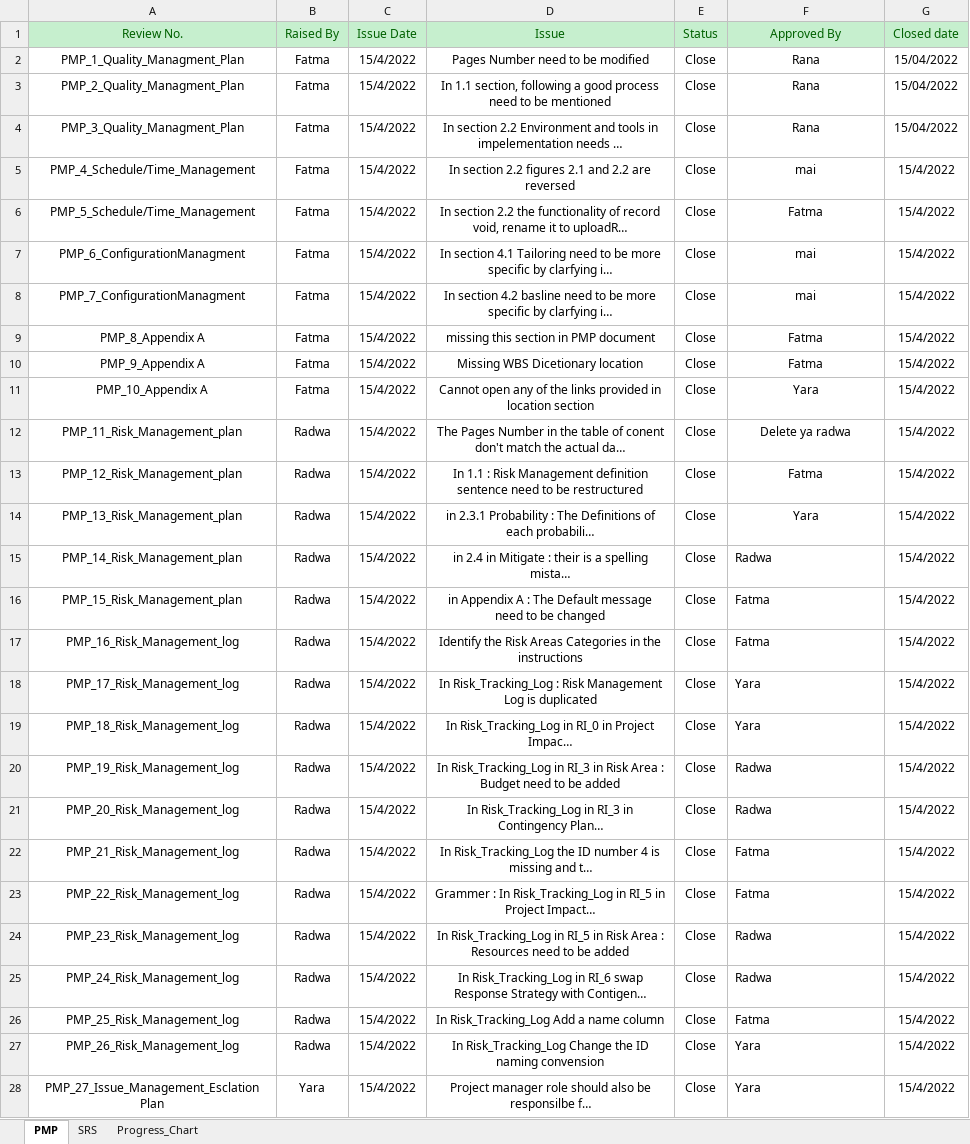
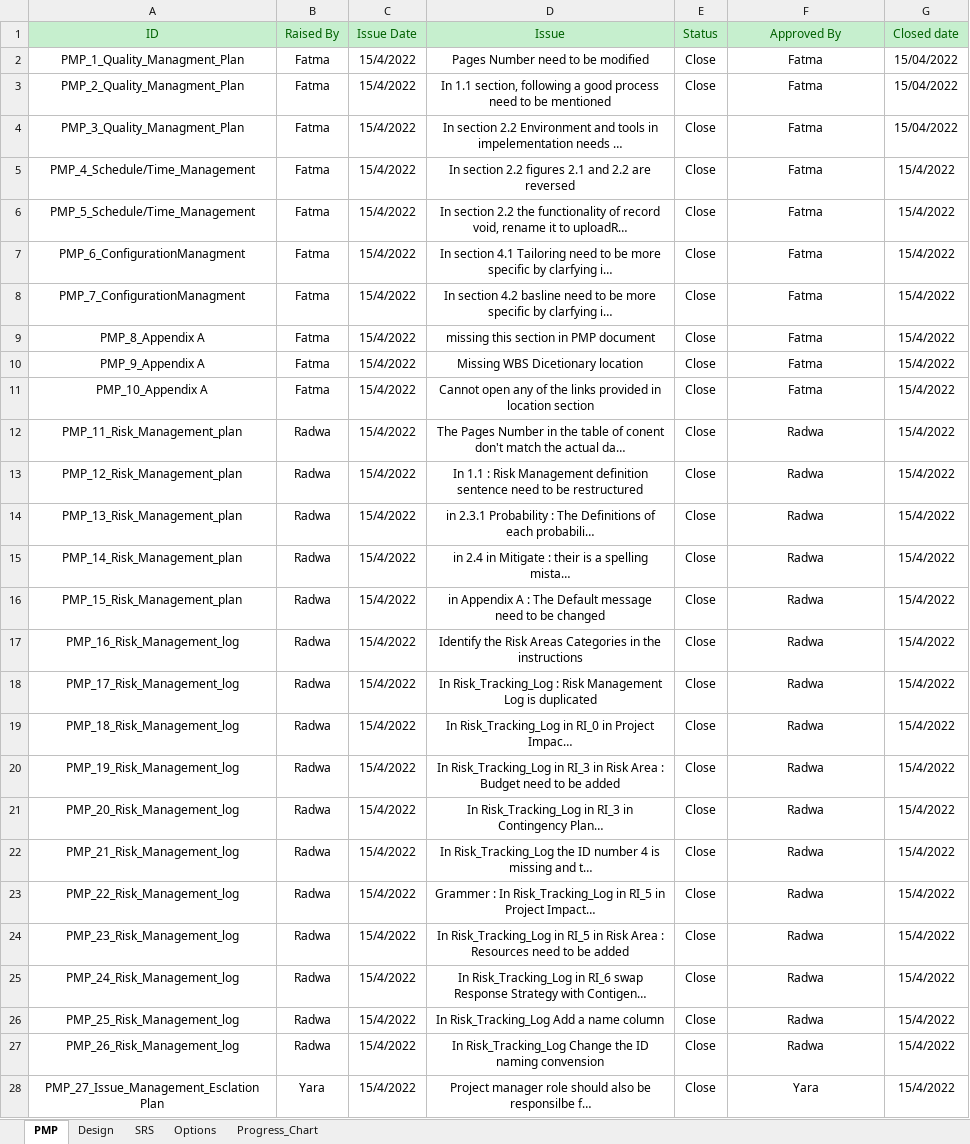
Before and after one commit to Rana-Mostafa/Encyclopedia, an Excel workbook: Monitor & Control/Quality Management/LHWA_Reviews.xlsx, sheet PMP, drawn as a sheet; only a part is shown; long unchanged cells end in …; values as stored, in another font and other column widths than the file's, no borders; charts and pictures not drawn; the diff covers the shown part only; the diff names each change by its address in the sheet, - before the commit and + after, or states it on an @@ line.

Commit message:
Reviews V1.2

```diff
--- a/Monitor & Control/Quality Management/LHWA_Reviews.xlsx (sheet PMP)
+++ b/Monitor & Control/Quality Management/LHWA_Reviews.xlsx (sheet PMP)
+sheet tab: Design
@@ sheet tab unhidden: Options @@
-A1: Review No.
+A1: ID
-F2:F4 (Approved By): Rana
+F2:F4 (Approved By): Fatma
-F5 (Approved By): mai
+F5 (Approved By): Fatma
-F7:F8 (Approved By): mai
+F7:F8 (Approved By): Fatma
-F11 (Approved By): Yara
+F11 (Approved By): Fatma
-F12 (Approved By): Delete ya radwa
+F12 (Approved By): Radwa
-F13 (Approved By): Fatma
+F13 (Approved By): Radwa
-F14 (Approved By): Yara
+F14 (Approved By): Radwa
-F15:F28 alignment: left
+F15:F28 alignment: center
-F16:F17 (Approved By): Fatma
+F16:F17 (Approved By): Radwa
-F18:F19 (Approved By): Yara
+F18:F19 (Approved By): Radwa
-F22:F23 (Approved By): Fatma
+F22:F23 (Approved By): Radwa
-F26 (Approved By): Fatma
+F26 (Approved By): Radwa
-F27 (Approved By): Yara
+F27 (Approved By): Radwa
```
Also changed, not shown: 14 added rows, 15 edited cells and cell formats elsewhere in this sheet, sheet Progress_Chart, formulas that keep their value, charts or pictures.
